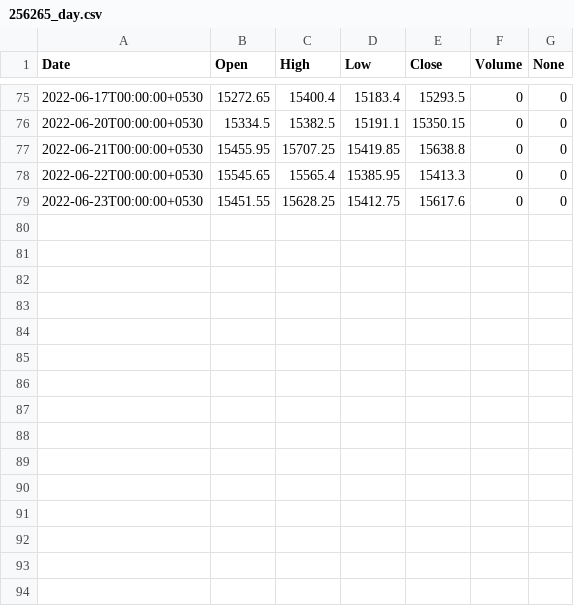
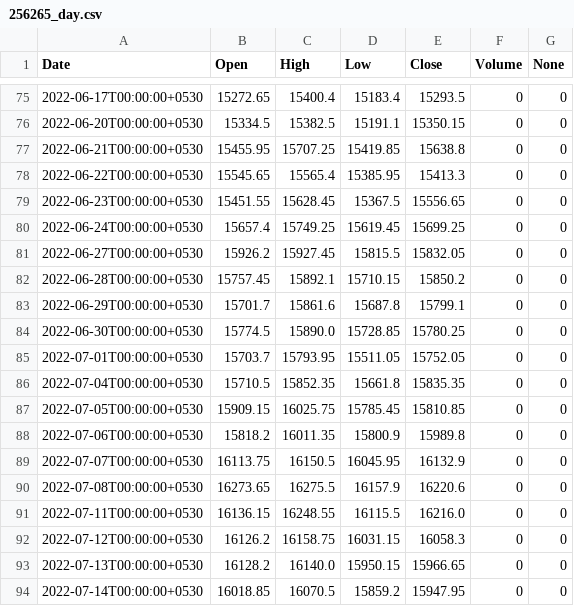
Before and after one commit to mijos52/kite-historical-data, a CSV file: stocks_data/256265_day.csv, drawn as a sheet; only a part is shown, gaps mark what is left out.

Commit message:
get candle data refactoring

```diff
--- a/stocks_data/256265_day.csv
+++ b/stocks_data/256265_day.csv
@@ -78,2 +78,17 @@ Date,Open,High,Low,Close,Volume,None
 2022-06-22T00:00:00+0530,15545.65,15565.4,15385.95,15413.3,0,0
-2022-06-23T00:00:00+0530,15451.55,15628.25,15412.75,15617.6,0,0
+2022-06-23T00:00:00+0530,15451.55,15628.45,15367.5,15556.65,0,0
+2022-06-24T00:00:00+0530,15657.4,15749.25,15619.45,15699.25,0,0
+2022-06-27T00:00:00+0530,15926.2,15927.45,15815.5,15832.05,0,0
+2022-06-28T00:00:00+0530,15757.45,15892.1,15710.15,15850.2,0,0
+2022-06-29T00:00:00+0530,15701.7,15861.6,15687.8,15799.1,0,0
+2022-06-30T00:00:00+0530,15774.5,15890.0,15728.85,15780.25,0,0
+2022-07-01T00:00:00+0530,15703.7,15793.95,15511.05,15752.05,0,0
+2022-07-04T00:00:00+0530,15710.5,15852.35,15661.8,15835.35,0,0
+2022-07-05T00:00:00+0530,15909.15,16025.75,15785.45,15810.85,0,0
+2022-07-06T00:00:00+0530,15818.2,16011.35,15800.9,15989.8,0,0
+2022-07-07T00:00:00+0530,16113.75,16150.5,16045.95,16132.9,0,0
+2022-07-08T00:00:00+0530,16273.65,16275.5,16157.9,16220.6,0,0
+2022-07-11T00:00:00+0530,16136.15,16248.55,16115.5,16216.0,0,0
+2022-07-12T00:00:00+0530,16126.2,16158.75,16031.15,16058.3,0,0
+2022-07-13T00:00:00+0530,16128.2,16140.0,15950.15,15966.65,0,0
+2022-07-14T00:00:00+0530,16018.85,16070.5,15859.2,15947.95,0,0
```
Also changed, not shown: 5 other files.
